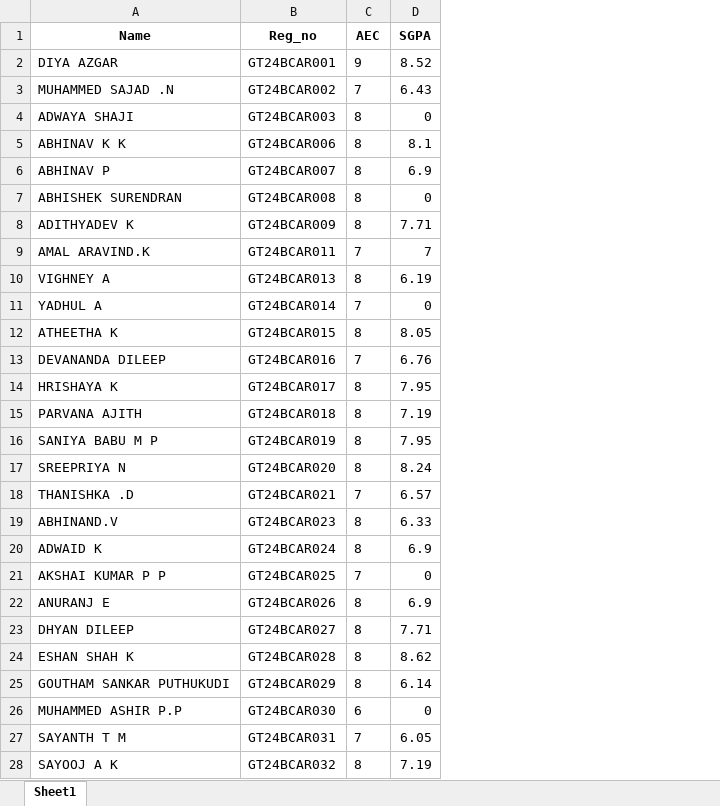
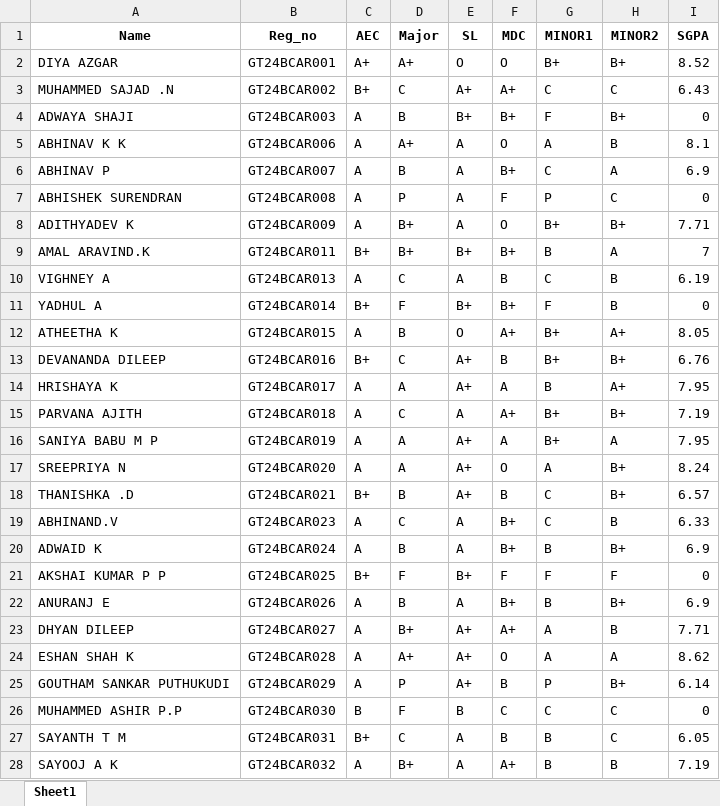
Before and after one commit to eshanshahk/result_analyzer, an Excel workbook: semester2.xlsx, sheet Sheet1, drawn as a sheet; only a part is shown; values as stored, in another font and other column widths than the file's, no borders; the diff covers the shown part only; the diff names each change by its address in the sheet, - before the commit and + after, or states it on an @@ line.

```diff
--- a/semester2.xlsx (sheet Sheet1)
+++ b/semester2.xlsx (sheet Sheet1)
+column D (Major), rows 2-28: A+ | C | B | A+ | B | P | B+ | B+ | C | F | B | C | A | C | A | A | B | C | B | F | B | B+ | A+ | P | F | C | B+
+column E (SL), rows 2-28: O | A+ | B+ | A | A | A | A | B+ | A | B+ | O | A+ | A+ | A | A+ | A+ | A+ | A | A | B+ | A | A+ | A+ | A+ | B | A | A
+column F (MDC), rows 2-28: O | A+ | B+ | O | B+ | F | O | B+ | B | B+ | A+ | B | A | A+ | A | O | B | B+ | B+ | F | B+ | A+ | O | B | C | B | A+
+column G (MINOR1), rows 2-28: B+ | C | F | A | C | P | B+ | B | C | F | B+ | B+ | B | B+ | B+ | A | C | C | B | F | B | A | A | P | C | B | B
+column H (MINOR2), rows 2-28: B+ | C | B+ | B | A | C | B+ | A | B | B | A+ | B+ | A+ | B+ | A | B+ | B+ | B | B+ | F | B+ | B | A | B+ | C | C | B
-C2 (AEC): 9
+C2 (AEC): A+
-C3 (AEC): 7
+C3 (AEC): B+
-C4:C8 (AEC): 8
+C4:C8 (AEC): A
-C9 (AEC): 7
+C9 (AEC): B+
-C10 (AEC): 8
+C10 (AEC): A
-C11 (AEC): 7
+C11 (AEC): B+
-C12 (AEC): 8
+C12 (AEC): A
-C13 (AEC): 7
+C13 (AEC): B+
-C14:C17 (AEC): 8
+C14:C17 (AEC): A
-C18 (AEC): 7
+C18 (AEC): B+
-C19:C20 (AEC): 8
+C19:C20 (AEC): A
-C21 (AEC): 7
+C21 (AEC): B+
-C22:C25 (AEC): 8
+C22:C25 (AEC): A
-C26 (AEC): 6
+C26 (AEC): B
-C27 (AEC): 7
+C27 (AEC): B+
-C28 (AEC): 8
+C28 (AEC): A
```
Also changed, not shown: 96 removed rows and 5 edited cells elsewhere in this sheet, 2 other files.
